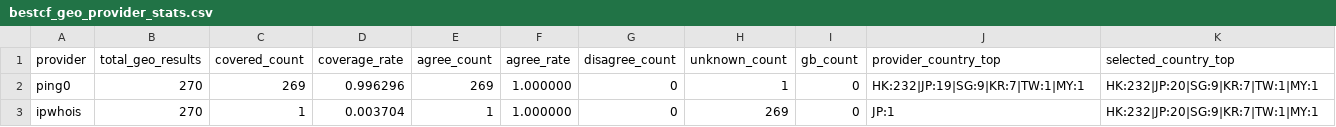
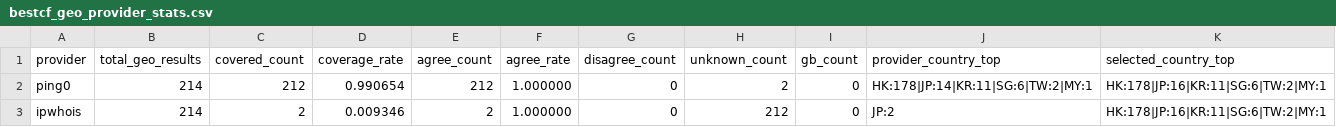
Before and after one commit to User-Pass320/bestcf-auto, a CSV file: public/bestcf_geo_provider_stats.csv, drawn as a sheet.

```diff
--- a/public/bestcf_geo_provider_stats.csv
+++ b/public/bestcf_geo_provider_stats.csv
@@ -1,3 +1,3 @@
 provider,total_geo_results,covered_count,coverage_rate,agree_count,agree_rate,disagree_count,unknown_count,gb_count,provider_country_top,selected_country_top
-ping0,270,269,0.996296,269,1.000000,0,1,0,HK:232|JP:19|SG:9|KR:7|TW:1|MY:1,HK:232|JP:20|SG:9|KR:7|TW:1|MY:1
-ipwhois,270,1,0.003704,1,1.000000,0,269,0,JP:1,HK:232|JP:20|SG:9|KR:7|TW:1|MY:1
+ping0,214,212,0.990654,212,1.000000,0,2,0,HK:178|JP:14|KR:11|SG:6|TW:2|MY:1,HK:178|JP:16|KR:11|SG:6|TW:2|MY:1
+ipwhois,214,2,0.009346,2,1.000000,0,212,0,JP:2,HK:178|JP:16|KR:11|SG:6|TW:2|MY:1
```
Also changed, not shown: public/bestcf_failed.csv, public/bestcf_other_regions.csv, 4 other files.
